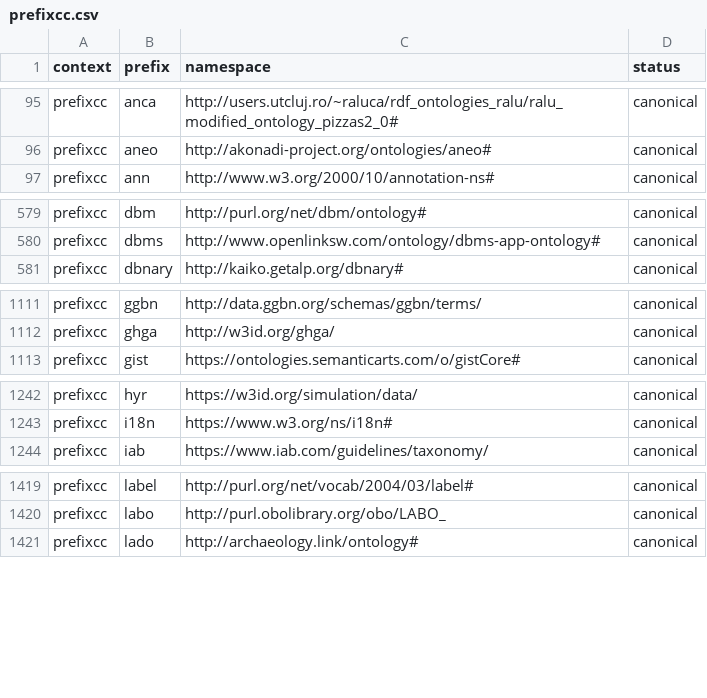
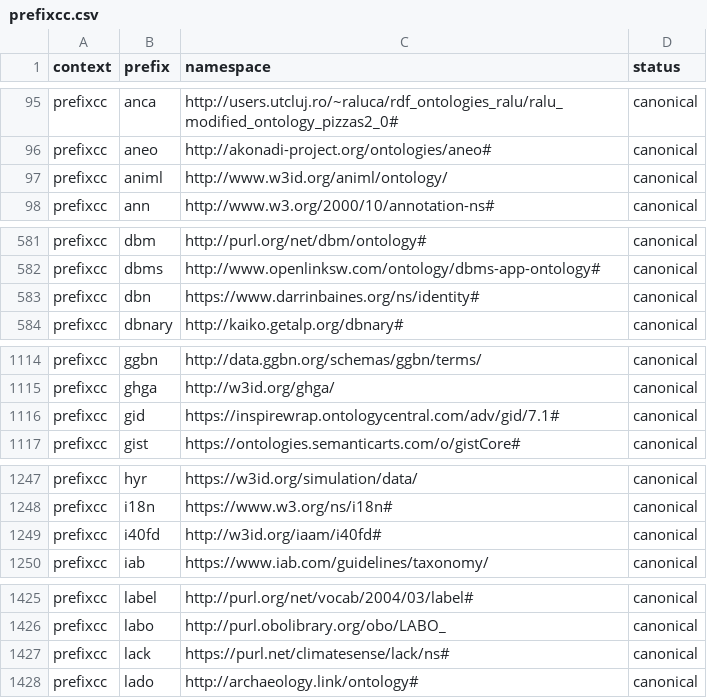
Before and after one commit to linkml/prefixmaps, a CSV file: src/prefixmaps/data/prefixcc.csv, drawn as a sheet; only a part is shown, gaps mark what is left out; the diff covers the shown part only; the diff names each change by its address in the sheet, - before the commit and + after, or states it on an @@ line.

```diff
--- a/src/prefixmaps/data/prefixcc.csv
+++ b/src/prefixmaps/data/prefixcc.csv
+row 97: prefixcc | animl | http://www.w3id.org/animl/ontology/ | canonical
+row 583: prefixcc | dbn | https://www.darrinbaines.org/ns/identity# | canonical
+row 1116: prefixcc | gid | https://inspirewrap.ontologycentral.com/adv/gid/7.1# | canonical
+row 1249: prefixcc | i40fd | http://w3id.org/iaam/i40fd# | canonical
+row 1427: prefixcc | lack | https://purl.net/climatesense/lack/ns# | canonical
```
Also changed, not shown: 16 added rows and 15 edited cells elsewhere in this file, src/prefixmaps/data/go.csv, src/prefixmaps/data/w3id.csv, 5 other files.
